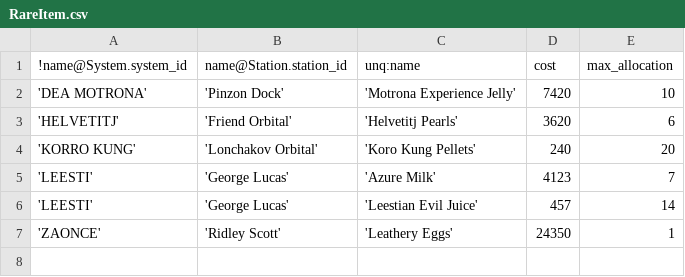
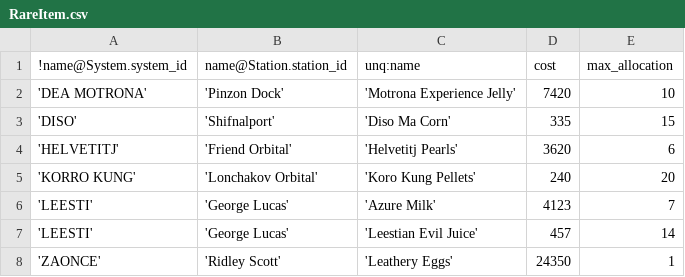
Before and after one commit to EliteDangerous/tradedangerous, a CSV file: data/RareItem.csv, drawn as a sheet; the diff names each change by its address in the sheet, - before the commit and + after, or states it on an @@ line.

```diff
--- a/data/RareItem.csv
+++ b/data/RareItem.csv
+row 3: 'DISO' | 'Shifnalport' | 'Diso Ma Corn' | 335 | 15
```
Also changed, not shown: data/ShipVendor.csv, data/Station.csv, 2 other files.
